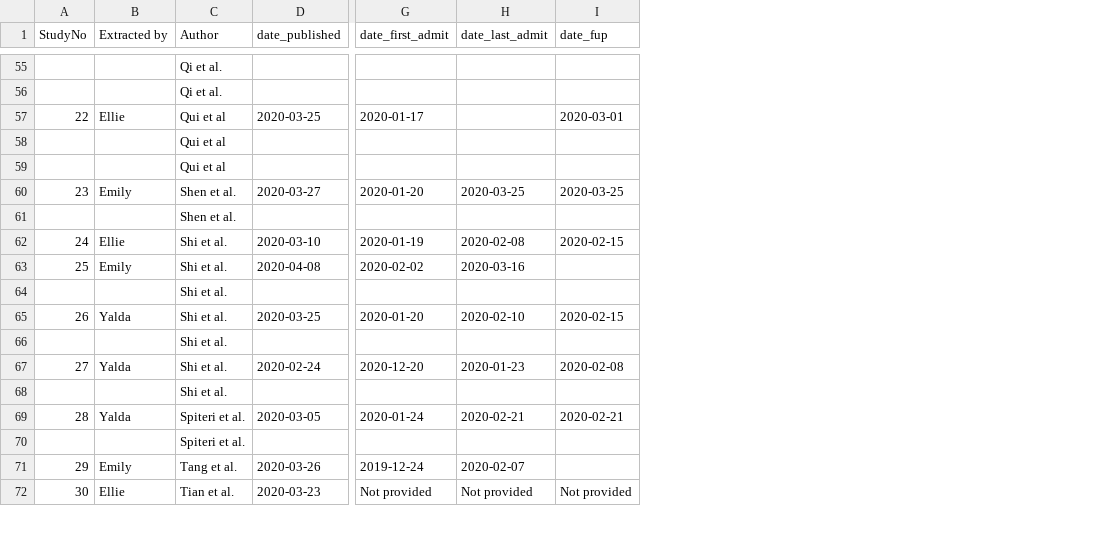
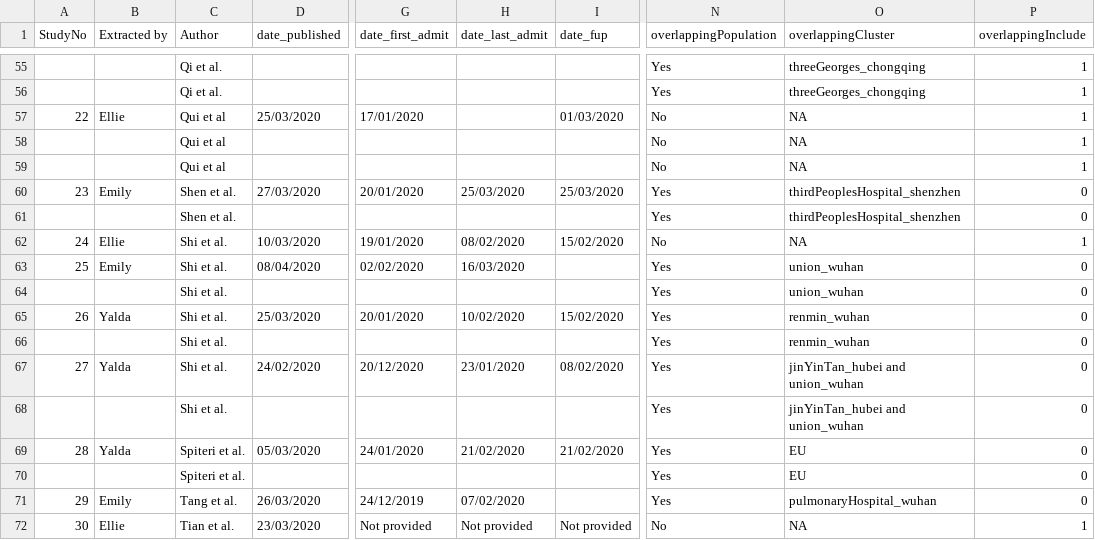
Before and after one commit to esnightingale/los_review, a CSV file: data/LOS analysis dataset.csv, drawn as a sheet; only a part is shown, gaps mark what is left out; the diff covers the shown part only; the diff names each change by its address in the sheet, - before the commit and + after, or states it on an @@ line.

Commit message:
Adding sensitivity analysis for overlapping study populations

```diff
--- a/data/LOS analysis dataset.csv
+++ b/data/LOS analysis dataset.csv
+column N (overlappingPopulation), rows 55-72: Yes | Yes | No | No | No | Yes | Yes | No | Yes | Yes | Yes | Yes | Yes | Yes | Yes | Yes | Yes | No
+column O (overlappingCluster), rows 55-72: threeGeorges_chongqing | threeGeorges_chongqing | NA | NA | NA | thirdPeoplesHospital_shenzhen | thirdPeoplesHospital_shenzhen | NA | union_wuhan | union_wuhan | renmin_wuhan | renmin_wuhan | jinYinTan_hubei and union_wuhan | jinYinTan_hubei and union_wuhan | EU | EU | pulmonaryHospital_wuhan | NA
+column P (overlappingInclude), rows 55-72: 1 | 1 | 1 | 1 | 1 | 0 | 0 | 1 | 0 | 0 | 0 | 0 | 0 | 0 | 0 | 0 | 0 | 1
-D57 (date_published): 2020-03-25
+D57 (date_published): 25/03/2020
-G57 (date_first_admit): 2020-01-17
+G57 (date_first_admit): 17/01/2020
-I57 (date_fup): 2020-03-01
+I57 (date_fup): 01/03/2020
-D60 (date_published): 2020-03-27
+D60 (date_published): 27/03/2020
-G60 (date_first_admit): 2020-01-20
+G60 (date_first_admit): 20/01/2020
-H60 (date_last_admit): 2020-03-25
+H60 (date_last_admit): 25/03/2020
-I60 (date_fup): 2020-03-25
+I60 (date_fup): 25/03/2020
-D62 (date_published): 2020-03-10
+D62 (date_published): 10/03/2020
-G62 (date_first_admit): 2020-01-19
+G62 (date_first_admit): 19/01/2020
-H62 (date_last_admit): 2020-02-08
+H62 (date_last_admit): 08/02/2020
-I62 (date_fup): 2020-02-15
+I62 (date_fup): 15/02/2020
-D63 (date_published): 2020-04-08
+D63 (date_published): 08/04/2020
-G63 (date_first_admit): 2020-02-02
+G63 (date_first_admit): 02/02/2020
-H63 (date_last_admit): 2020-03-16
+H63 (date_last_admit): 16/03/2020
-D65 (date_published): 2020-03-25
+D65 (date_published): 25/03/2020
-G65 (date_first_admit): 2020-01-20
+G65 (date_first_admit): 20/01/2020
-H65 (date_last_admit): 2020-02-10
+H65 (date_last_admit): 10/02/2020
-I65 (date_fup): 2020-02-15
+I65 (date_fup): 15/02/2020
-D67 (date_published): 2020-02-24
+D67 (date_published): 24/02/2020
-G67 (date_first_admit): 2020-12-20
+G67 (date_first_admit): 20/12/2020
-H67 (date_last_admit): 2020-01-23
+H67 (date_last_admit): 23/01/2020
-I67 (date_fup): 2020-02-08
+I67 (date_fup): 08/02/2020
-D69 (date_published): 2020-03-05
+D69 (date_published): 05/03/2020
-G69 (date_first_admit): 2020-01-24
+G69 (date_first_admit): 24/01/2020
-H69 (date_last_admit): 2020-02-21
+H69 (date_last_admit): 21/02/2020
-I69 (date_fup): 2020-02-21
+I69 (date_fup): 21/02/2020
-D71 (date_published): 2020-03-26
+D71 (date_published): 26/03/2020
-G71 (date_first_admit): 2019-12-24
+G71 (date_first_admit): 24/12/2019
-H71 (date_last_admit): 2020-02-07
+H71 (date_last_admit): 07/02/2020
-D72 (date_published): 2020-03-23
+D72 (date_published): 23/03/2020
```
Also changed, not shown: 151 edited cells elsewhere in this file, data/Included_general.csv, data/Included_icu.csv, 2 other files.
